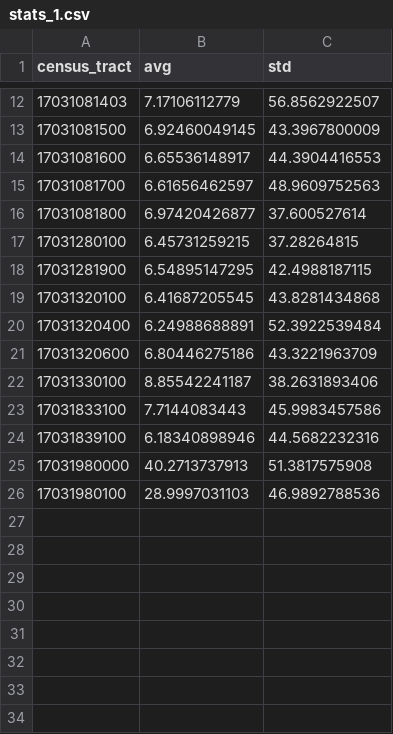
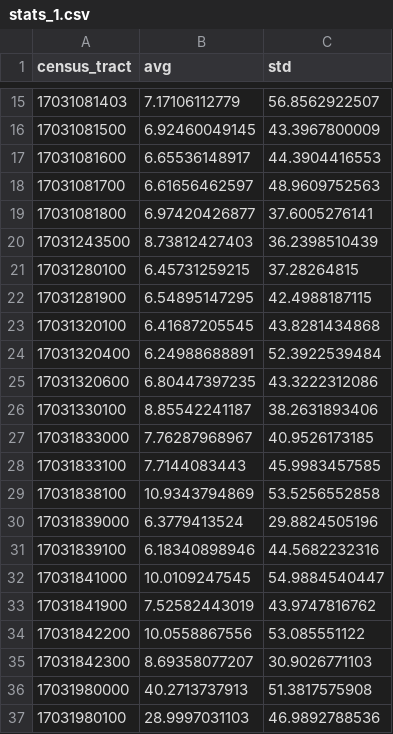
Before and after one commit to Inoueian/chicago-taxi, a CSV file: GetAvg/stats_1.csv, drawn as a sheet; only a part is shown, gaps mark what is left out; the diff covers the shown part only.

```diff
--- a/GetAvg/stats_1.csv
+++ b/GetAvg/stats_1.csv
@@ -15,3 +18,4 @@ census_tract,avg,std
 17031081700,6.61656462597,48.9609752563
-17031081800,6.97420426877,37.600527614
+17031081800,6.97420426877,37.6005276141
+17031243500,8.73812427403,36.2398510439
 17031280100,6.45731259215,37.28264815
@@ -20,6 +24,13 @@ census_tract,avg,std
 17031320400,6.24988688891,52.3922539484
-17031320600,6.80446275186,43.3221963709
+17031320600,6.80447397235,43.3222312086
 17031330100,8.85542241187,38.2631893406
-17031833100,7.7144083443,45.9983457586
+17031833000,7.76287968967,40.9526173185
+17031833100,7.7144083443,45.9983457585
+17031838100,10.9343794869,53.5256552858
+17031839000,6.3779413524,29.8824505196
 17031839100,6.18340898946,44.5682232316
+17031841000,10.0109247545,54.9884540447
+17031841900,7.52582443019,43.9747816762
+17031842200,10.0558867556,53.085551122
+17031842300,8.69358077207,30.9026771103
 17031980000,40.2713737913,51.3817575908
```
Also changed, not shown: 3 added rows and 1 edited cell elsewhere in this file, GetAvg/stats_2.csv, GetAvg/stats_3.csv, 4 other files.
